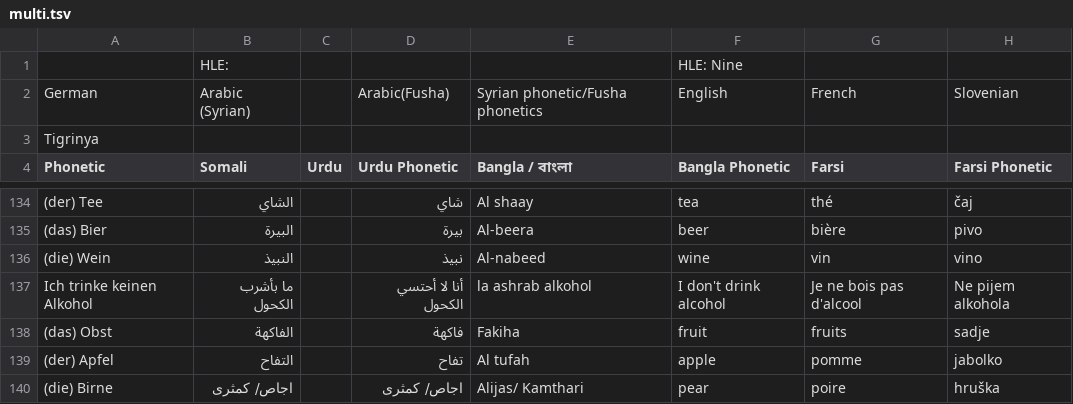
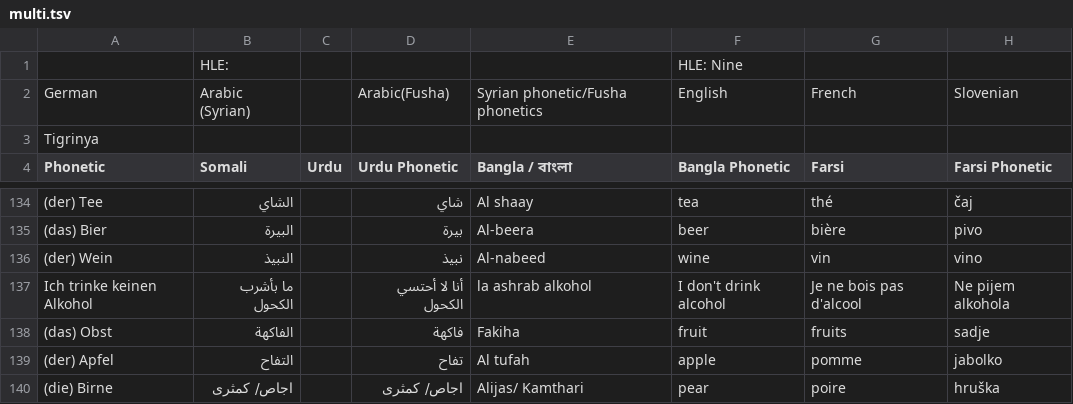
Before and after one commit to refugee-phrasebook/backendscripts, a TSV file: bash-scripts-for-pdf-generation/download/tsv/multi.tsv, drawn as a sheet; only a part is shown, gaps mark what is left out; the diff names each change by its address in the sheet, - before the commit and + after, or states it on an @@ line.

Commit message:
updating data from source

```diff
--- a/bash-scripts-for-pdf-generation/download/tsv/multi.tsv
+++ b/bash-scripts-for-pdf-generation/download/tsv/multi.tsv
-A136 (Phonetic): (die) Wein
+A136 (Phonetic): (der) Wein
```
Also changed, not shown: 8 other files.
